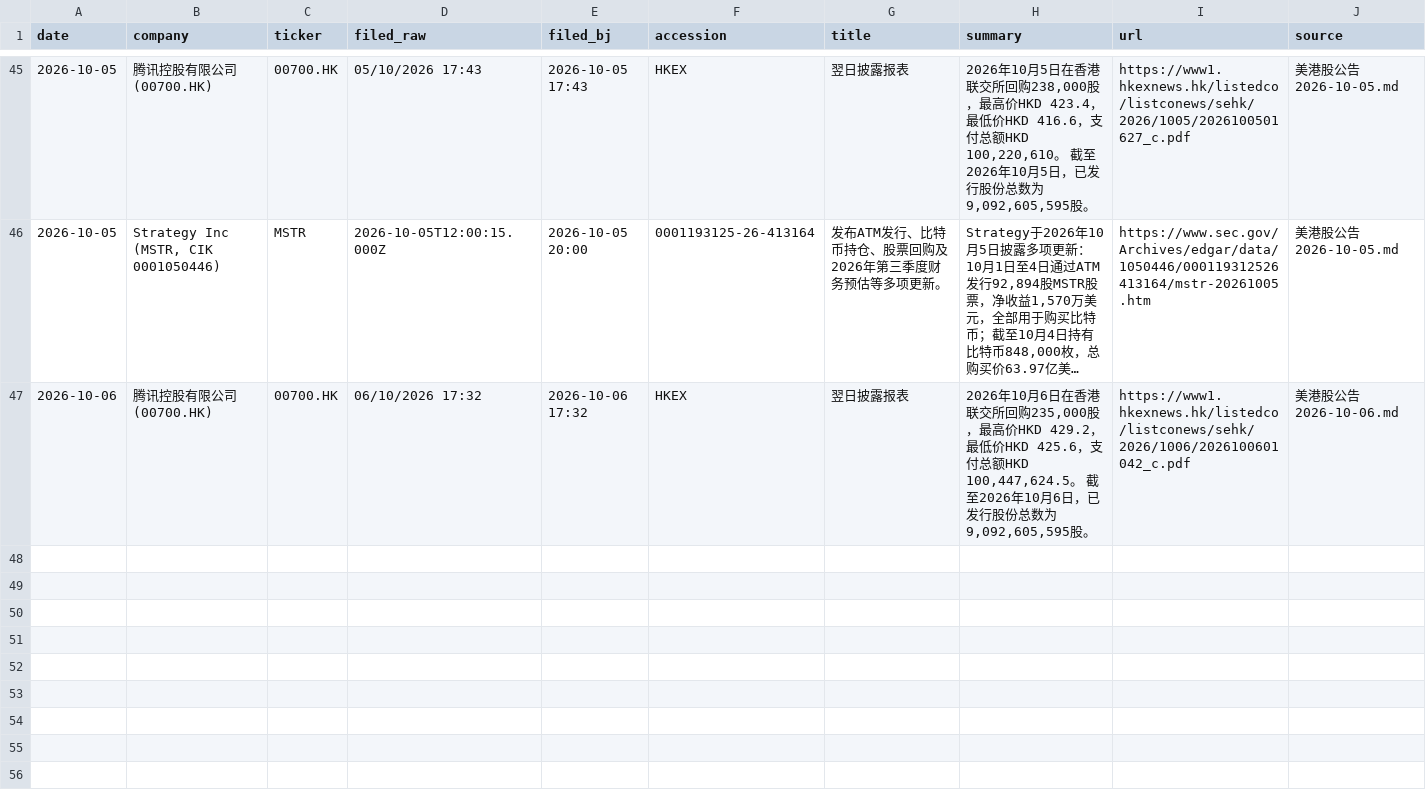
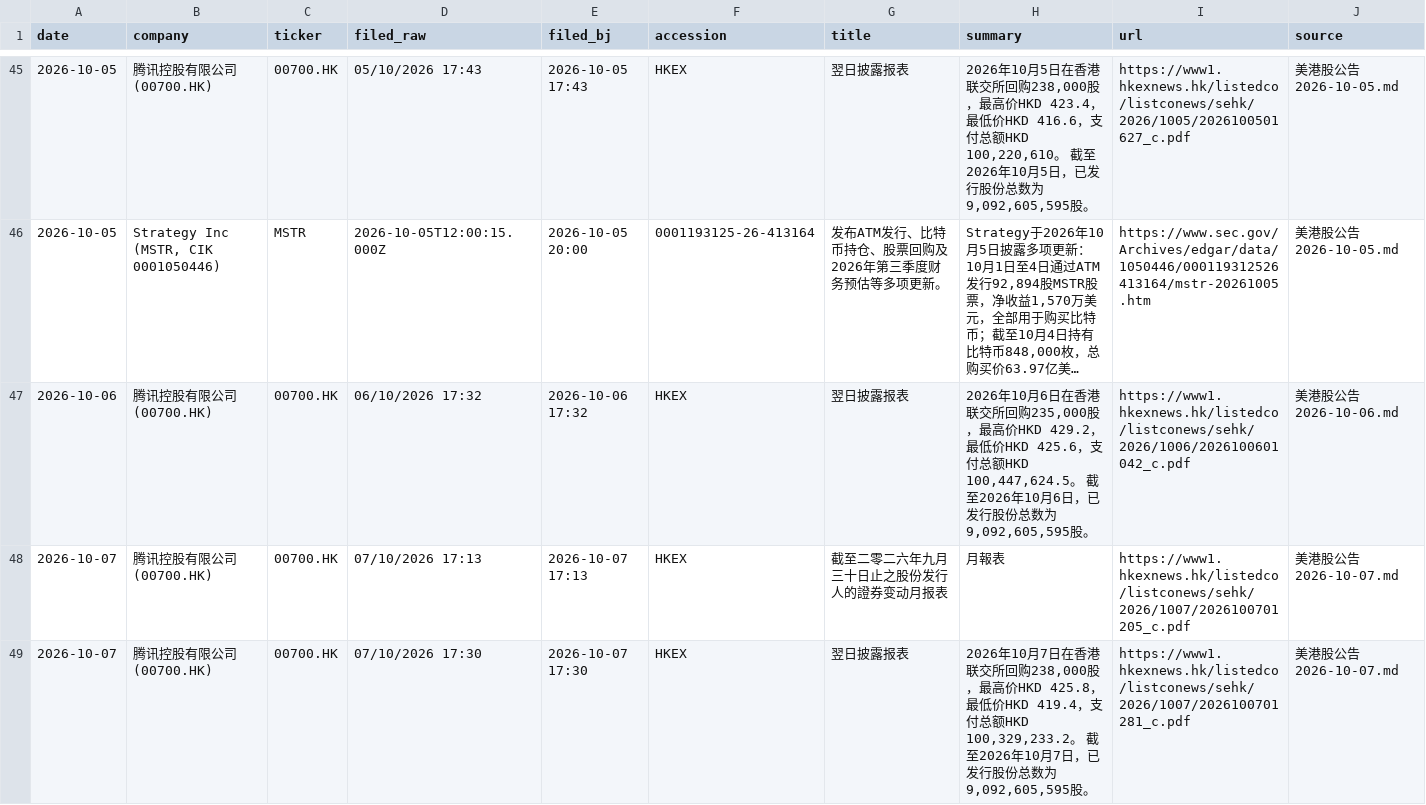
Before and after one commit to cool1990/invest-dashboard_v1, a CSV file: data/filings/announcements.csv, drawn as a sheet; only a part is shown, gaps mark what is left out; long unchanged cells end in …; the diff names each change by its address in the sheet, - before the commit and + after, or states it on an @@ line.

```diff
--- a/data/filings/announcements.csv
+++ b/data/filings/announcements.csv
+row 48: 2026-10-07 | 腾讯控股有限公司 (00700.HK) | 00700.HK | 07/10/2026 17:13 | 2026-10-07 17:13 | HKEX | 截至二零二六年九月三十日止之股份发行人的證券变动月报表 | 月報表 | https://www1.hkexnews.hk/listedco/listconews/sehk/2026/1007/2026100701205_c.pdf | 美港股公告 2026-10-07.md
+row 49: 2026-10-07 | 腾讯控股有限公司 (00700.HK) | 00700.HK | 07/10/2026 17:30 | 2026-10-07 17:30 | HKEX | 翌日披露报表 | 2026年10月7日在香港联交所回购238,000股，最高价HKD 425.8，最低价HKD 419.4，支付总额HKD 100,329,233.2。 截至2026年10月7日，已发行股份总数为9,092,605,595股。 | https://www1.hkexnews.hk/listedco/listconews/sehk/2026/1007/2026100701281_c.pdf | 美港股公告 2026-10-07.md
```
Also changed, not shown: data/earnings/daily.csv, data/earnings/summary.csv, 10 other files.
